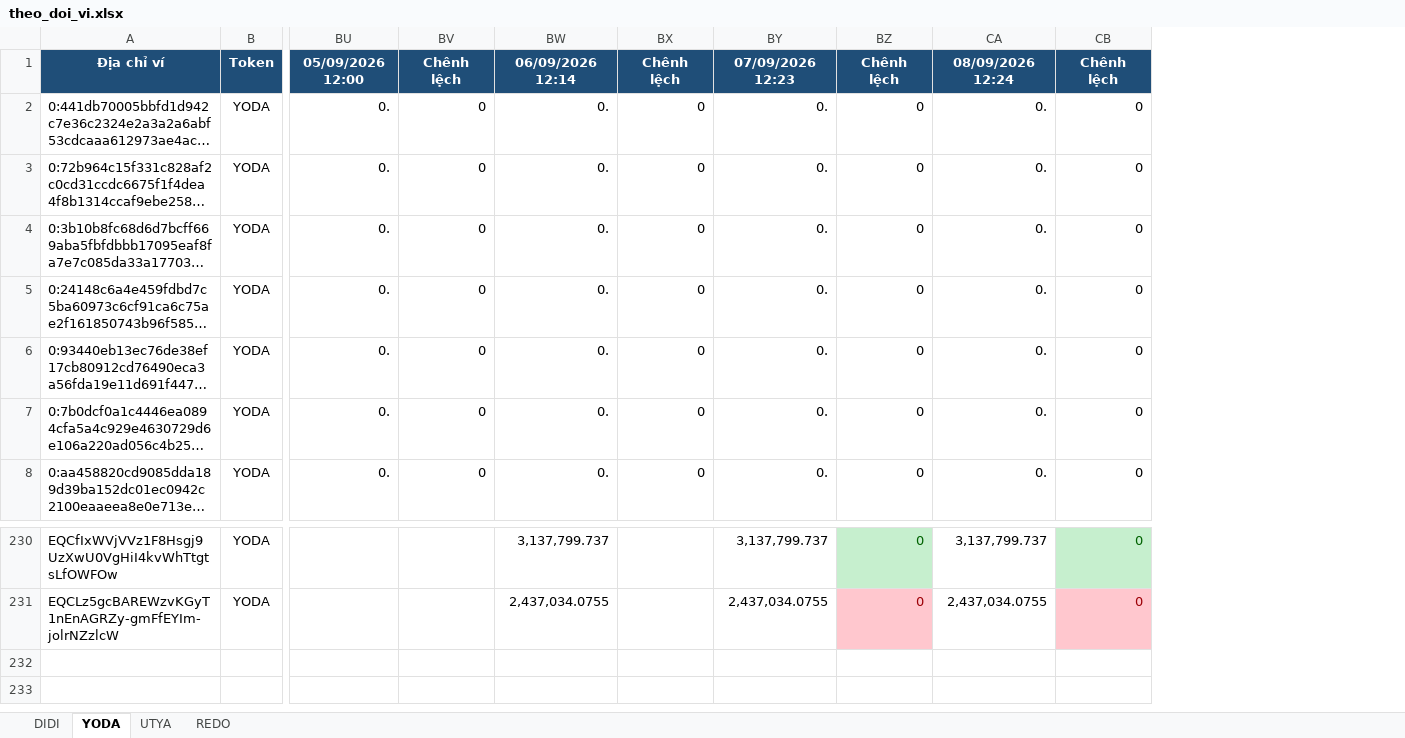
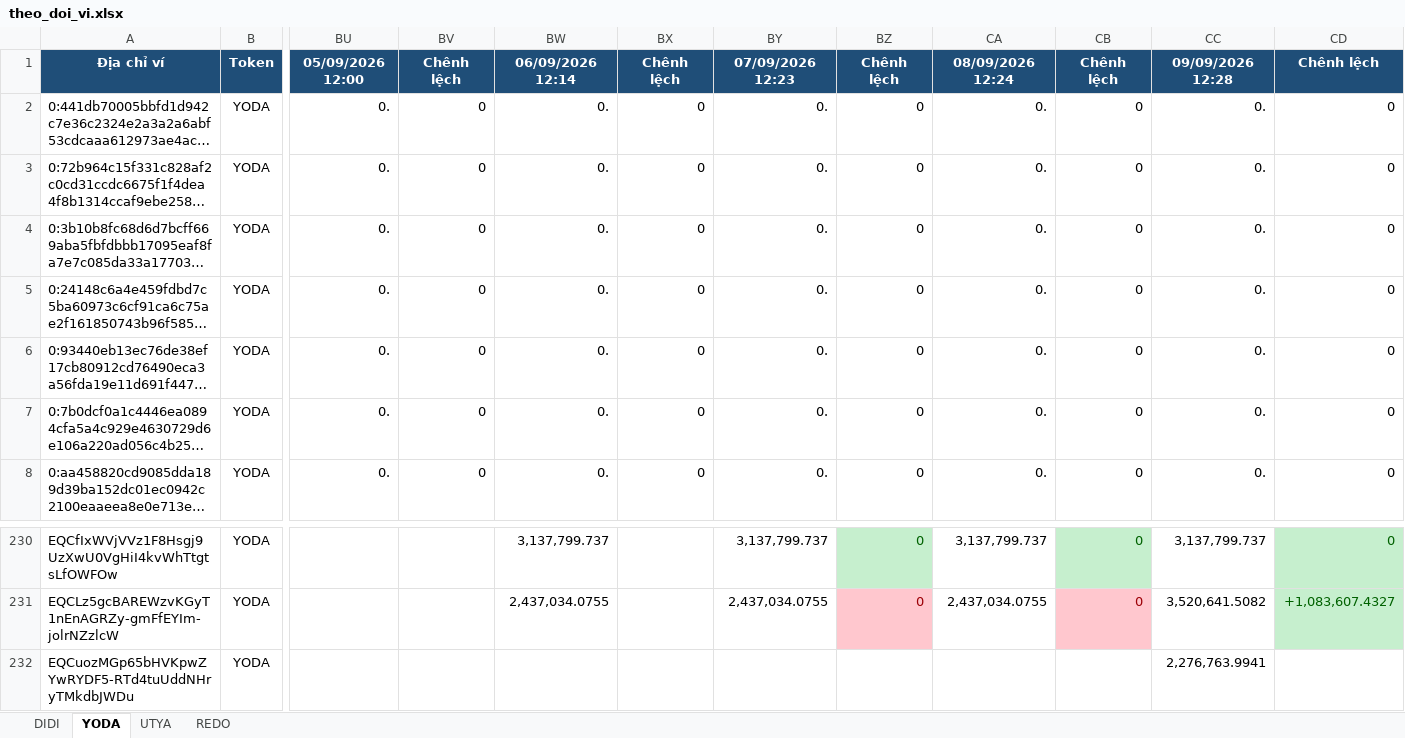
Before and after one commit to anhvt118/ton-wallet-tracker, an Excel workbook: data/theo_doi_vi.xlsx, sheet YODA, drawn as a sheet; only a part is shown, gaps mark what is left out; long unchanged cells end in …; values as stored, in another font and other column widths than the file's, no borders; rows hold the shown columns only; the diff names each change by its address in the sheet, - before the commit and + after, or states it on an @@ line.

```diff
--- a/data/theo_doi_vi.xlsx (sheet YODA)
+++ b/data/theo_doi_vi.xlsx (sheet YODA)
+column CC, rows 1-8: 09/09/2026 12:28 | 0. | 0. | 0. | 0. | 0. | 0. | 0.; rows 230-231: 3,137,799.737 | 3,520,641.5082
+column CD, rows 1-8: Chênh lệch | 0 | 0 | 0 | 0 | 0 | 0 | 0; rows 230-231: 0 | +1,083,607.4327
+row 232: EQCuozMGp65bHVKpwZYwRYDF5-RTd4tuUddNHryTMkdbJWDu | YODA |  |  |  |  |  |  |  |  | 2,276,763.9941
```
Also changed, not shown: sheet UTYA, sheet REDO, sheet DIDI.
